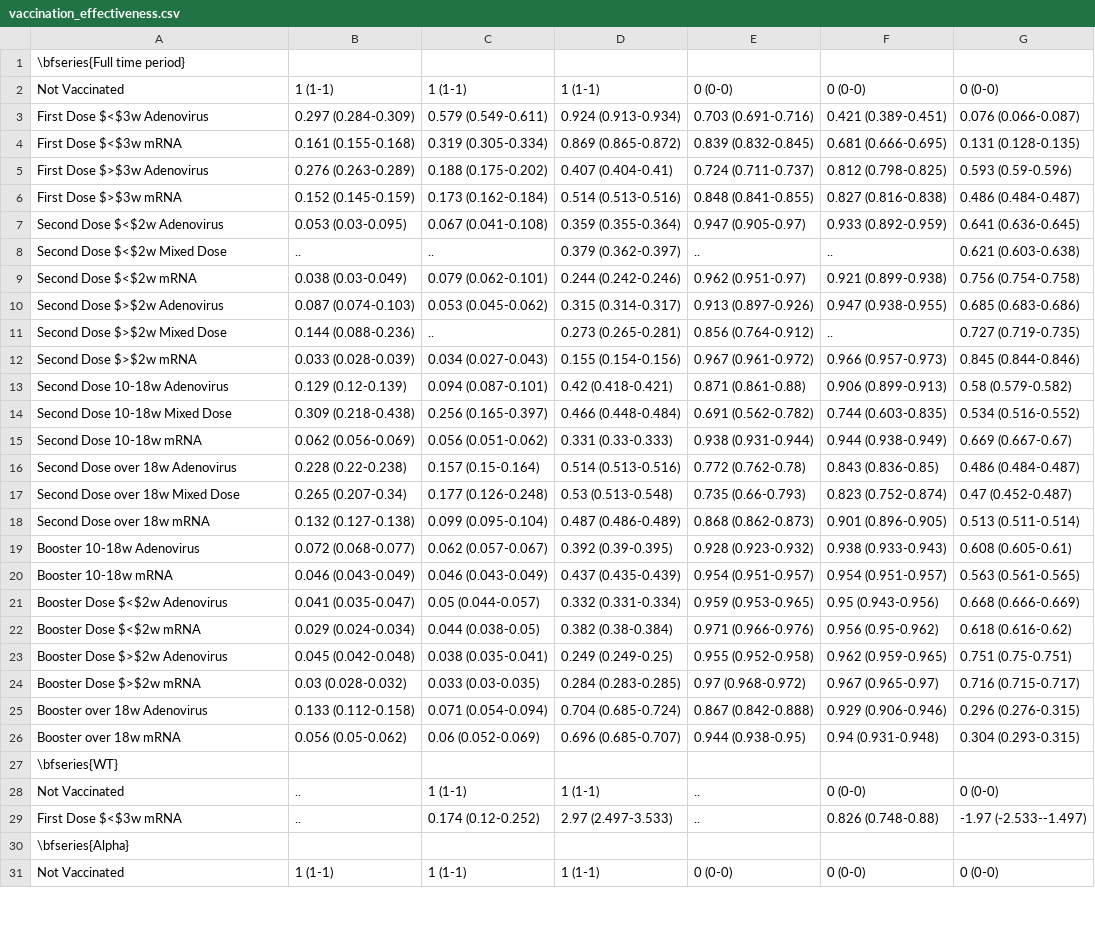
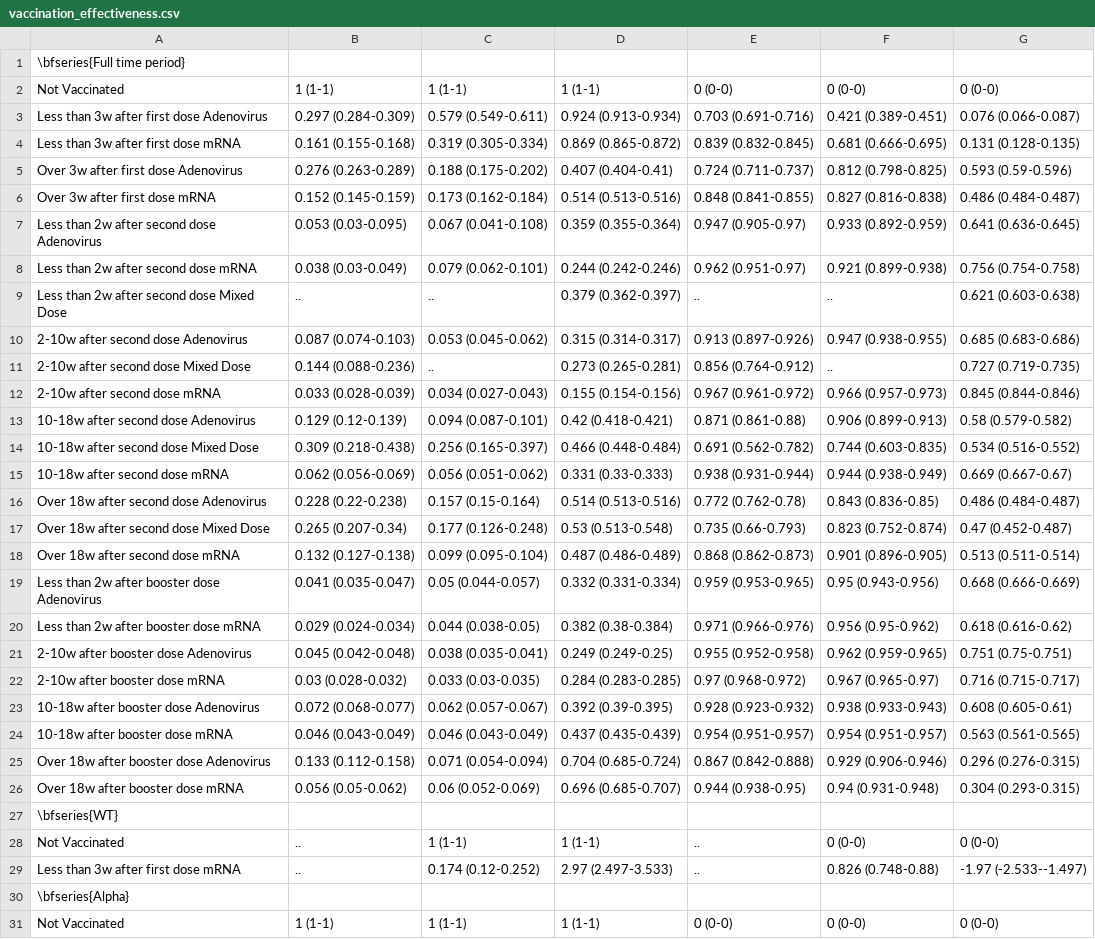
Before and after one commit to cm401/covid19_risk_heterogeneity_england, a CSV file: figures/vaccination_effectiveness.csv, drawn as a sheet; only a part is shown; removed rows and columns are numbered as before the commit, all else as after; the diff covers the shown part only; the diff names each change by its address in the sheet, - before the commit and + after, or states it on an @@ line.

```diff
--- a/figures/vaccination_effectiveness.csv
+++ b/figures/vaccination_effectiveness.csv
-A3: First Dose $<$3w Adenovirus
+A3: Less than 3w after first dose Adenovirus
-A4: First Dose $<$3w mRNA
+A4: Less than 3w after first dose mRNA
-A5: First Dose $>$3w Adenovirus
+A5: Over 3w after first dose Adenovirus
-A6: First Dose $>$3w mRNA
+A6: Over 3w after first dose mRNA
-A7: Second Dose $<$2w Adenovirus
+A7: Less than 2w after second dose Adenovirus
+row 8: Less than 2w after second dose mRNA | 0.038 (0.03-0.049) | 0.079 (0.062-0.101) | 0.244 (0.242-0.246) | 0.962 (0.951-0.97) | 0.921 (0.899-0.938) | 0.756 (0.754-0.758)
-A9: Second Dose $<$2w Mixed Dose
+A9: Less than 2w after second dose Mixed Dose
-row 9: Second Dose $<$2w mRNA | 0.038 (0.03-0.049) | 0.079 (0.062-0.101) | 0.244 (0.242-0.246) | 0.962 (0.951-0.97) | 0.921 (0.899-0.938) | 0.756 (0.754-0.758)
-A10: Second Dose $>$2w Adenovirus
+A10: 2-10w after second dose Adenovirus
-A11: Second Dose $>$2w Mixed Dose
+A11: 2-10w after second dose Mixed Dose
-A12: Second Dose $>$2w mRNA
+A12: 2-10w after second dose mRNA
-A13: Second Dose 10-18w Adenovirus
+A13: 10-18w after second dose Adenovirus
-A14: Second Dose 10-18w Mixed Dose
+A14: 10-18w after second dose Mixed Dose
-A15: Second Dose 10-18w mRNA
+A15: 10-18w after second dose mRNA
-A16: Second Dose over 18w Adenovirus
+A16: Over 18w after second dose Adenovirus
-A17: Second Dose over 18w Mixed Dose
+A17: Over 18w after second dose Mixed Dose
-A18: Second Dose over 18w mRNA
+A18: Over 18w after second dose mRNA
-row 19: Booster 10-18w Adenovirus | 0.072 (0.068-0.077) | 0.062 (0.057-0.067) | 0.392 (0.39-0.395) | 0.928 (0.923-0.932) | 0.938 (0.933-0.943) | 0.608 (0.605-0.61)
-row 20: Booster 10-18w mRNA | 0.046 (0.043-0.049) | 0.046 (0.043-0.049) | 0.437 (0.435-0.439) | 0.954 (0.951-0.957) | 0.954 (0.951-0.957) | 0.563 (0.561-0.565)
-A19: Booster Dose $<$2w Adenovirus
+A19: Less than 2w after booster dose Adenovirus
-A20: Booster Dose $<$2w mRNA
+A20: Less than 2w after booster dose mRNA
-A21: Booster Dose $>$2w Adenovirus
+A21: 2-10w after booster dose Adenovirus
-A22: Booster Dose $>$2w mRNA
+A22: 2-10w after booster dose mRNA
+row 23: 10-18w after booster dose Adenovirus | 0.072 (0.068-0.077) | 0.062 (0.057-0.067) | 0.392 (0.39-0.395) | 0.928 (0.923-0.932) | 0.938 (0.933-0.943) | 0.608 (0.605-0.61)
+row 24: 10-18w after booster dose mRNA | 0.046 (0.043-0.049) | 0.046 (0.043-0.049) | 0.437 (0.435-0.439) | 0.954 (0.951-0.957) | 0.954 (0.951-0.957) | 0.563 (0.561-0.565)
-A25: Booster over 18w Adenovirus
+A25: Over 18w after booster dose Adenovirus
-A26: Booster over 18w mRNA
+A26: Over 18w after booster dose mRNA
-A29: First Dose $<$3w mRNA
+A29: Less than 3w after first dose mRNA
```
Also changed, not shown: 4 added rows, 4 removed rows and 51 edited cells elsewhere in this file, figures/nejm_vacc_table.csv, 13 other files.
